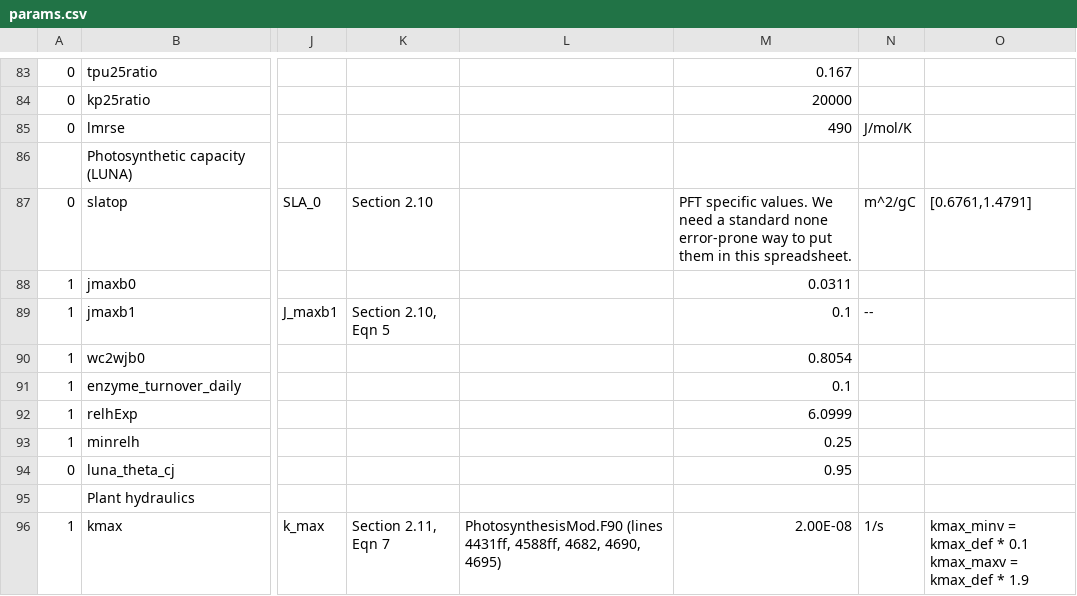
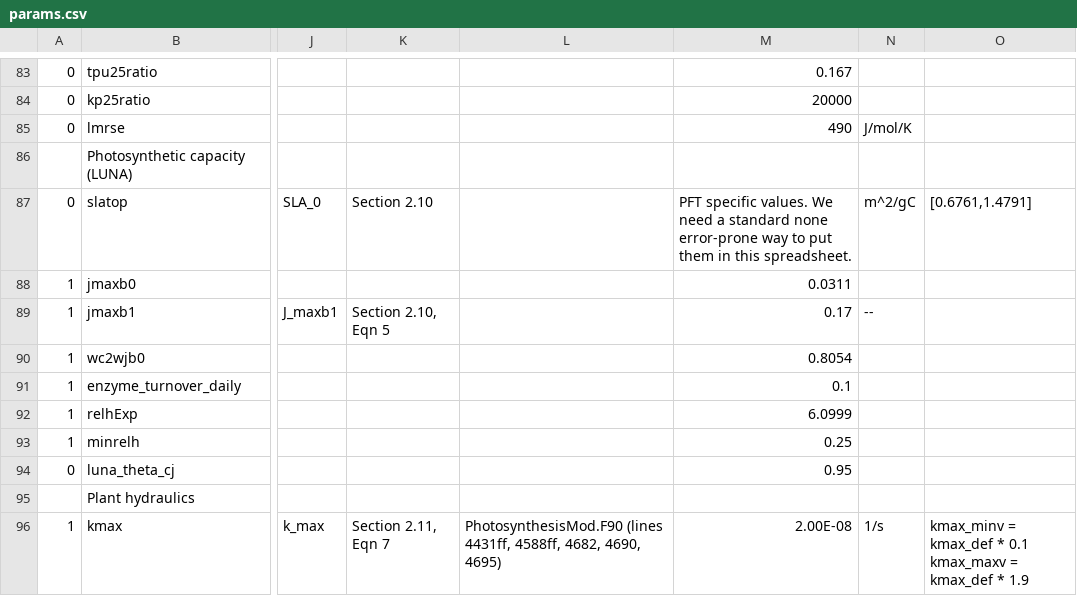
Before and after one commit to djk2120/CLM5PPE, a CSV file: params/scripts/params.csv, drawn as a sheet; only a part is shown, gaps mark what is left out; the diff names each change by its address in the sheet, - before the commit and + after, or states it on an @@ line.

```diff
--- a/params/scripts/params.csv
+++ b/params/scripts/params.csv
-M89: 0.1
+M89: 0.17
```
Also changed, not shown: 1 other file.
